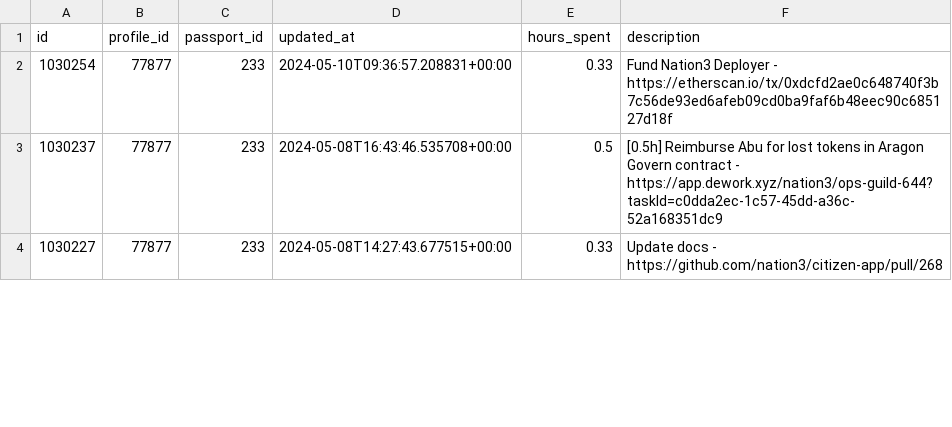
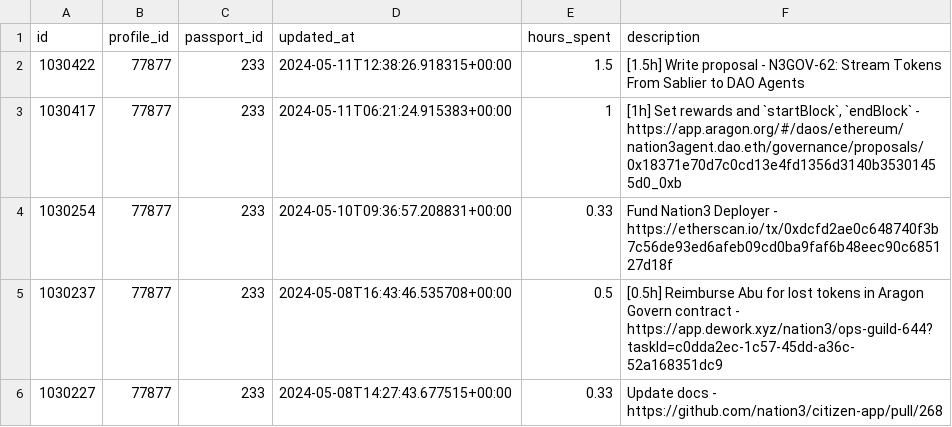
Before and after one commit to nation3/citizen-rewards, a CSV file: ops-guild/contributions/coordinape-contributions.csv, drawn as a sheet; only a part is shown; the diff names each change by its address in the sheet, - before the commit and + after, or states it on an @@ line.

Commit message:
⚙️ ops guild - fetch coordinape contributions

```diff
--- a/ops-guild/contributions/coordinape-contributions.csv
+++ b/ops-guild/contributions/coordinape-contributions.csv
+row 2: 1030422 | 77877 | 233 | 2024-05-11T12:38:26.918315+00:00 | 1.5 | [1.5h] Write proposal - N3GOV-62: Stream Tokens From Sablier to DAO Agents
+row 3: 1030417 | 77877 | 233 | 2024-05-11T06:21:24.915383+00:00 | 1 | [1h] Set rewards and `startBlock`, `endBlock` - https://app.aragon.org/#/daos/ethereum/nation3agent.dao.eth/governance/proposals/0x18371e70d7c0cd13e4fd1356d3140b35301455d0_0xb
```
